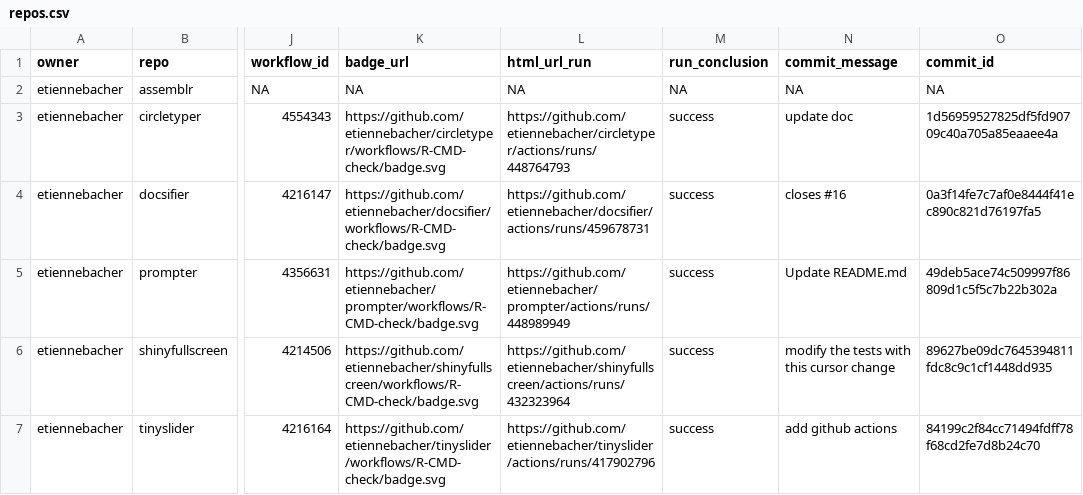
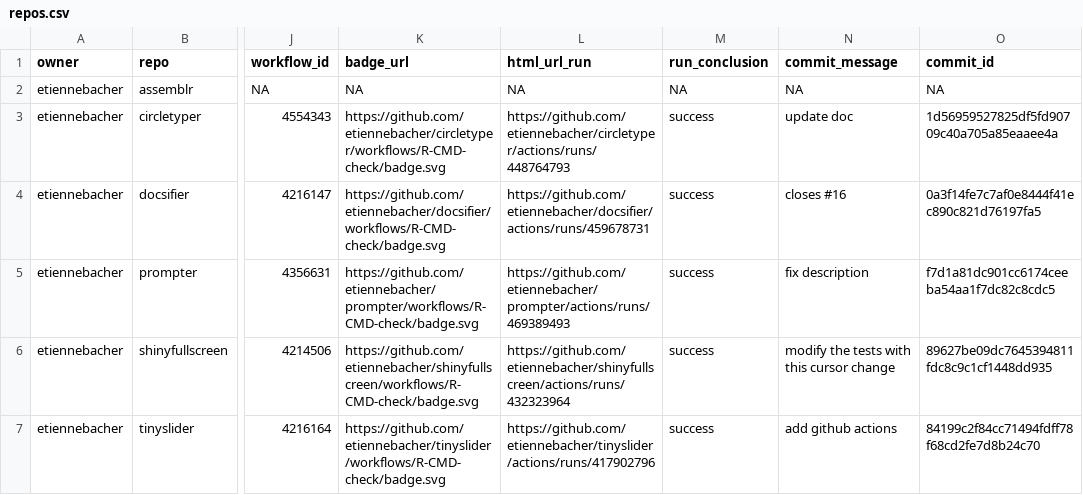
Before and after one commit to etiennebacher/package_status, a CSV file: repos.csv, drawn as a sheet; only a part is shown, gaps mark what is left out; the diff names each change by its address in the sheet, - before the commit and + after, or states it on an @@ line.

```diff
--- a/repos.csv
+++ b/repos.csv
-L5 (html_url_run): https://github.com/etiennebacher/prompter/actions/runs/448989949
+L5 (html_url_run): https://github.com/etiennebacher/prompter/actions/runs/469389493
-N5 (commit_message): Update README.md
+N5 (commit_message): fix description
-O5 (commit_id): 49deb5ace74c509997f86809d1c5f5c7b22b302a
+O5 (commit_id): f7d1a81dc901cc6174ceeba54aa1f7dc82c8cdc5
```
Also changed, not shown: 1 other file.
